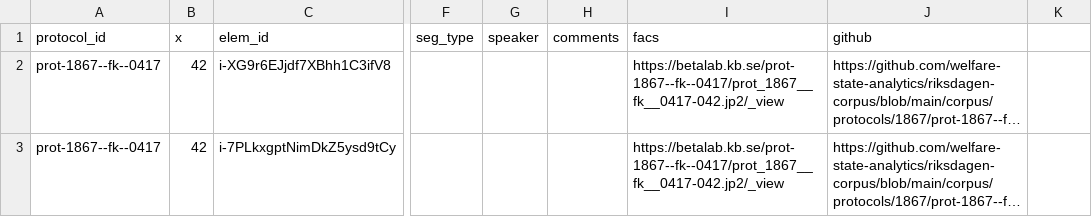
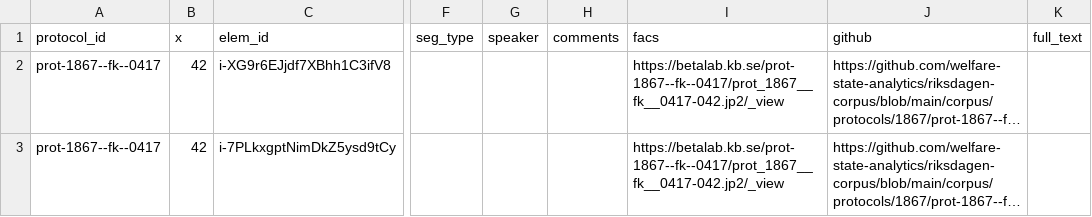
Before and after one commit to welfare-state-analytics/bert-riksdagen-classifier, a CSV file: data/raw/val-sample-p-1-seed-2024-02-09-part-1.csv, drawn as a sheet; only a part is shown, gaps mark what is left out; long unchanged cells end in …; the diff names each change by its address in the sheet, - before the commit and + after, or states it on an @@ line.

Commit message:
chore: add column for full text

```diff
--- a/data/raw/val-sample-p-1-seed-2024-02-09-part-1.csv
+++ b/data/raw/val-sample-p-1-seed-2024-02-09-part-1.csv
-K1: (empty)
+K1: full_text
```
Also changed, not shown: data/raw/train-sample-p-1-seed-2024-02-02-part-1.csv, data/raw/train-sample-p-1-seed-2024-02-02-part-3.csv, 5 other files.
